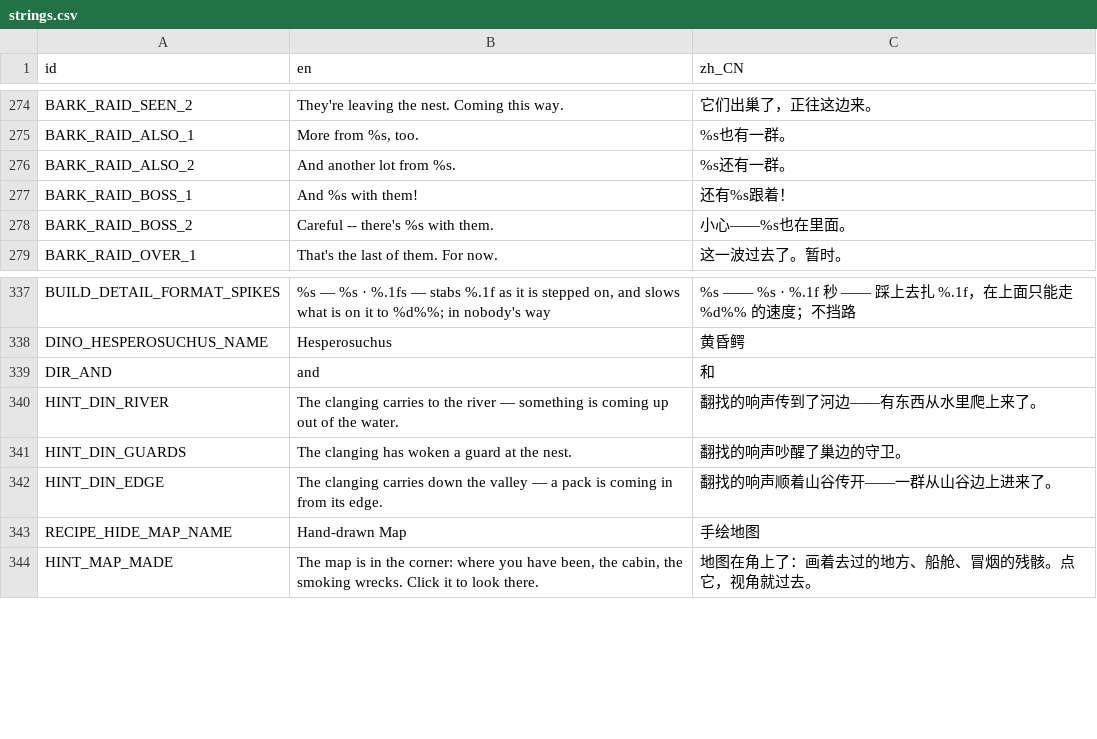
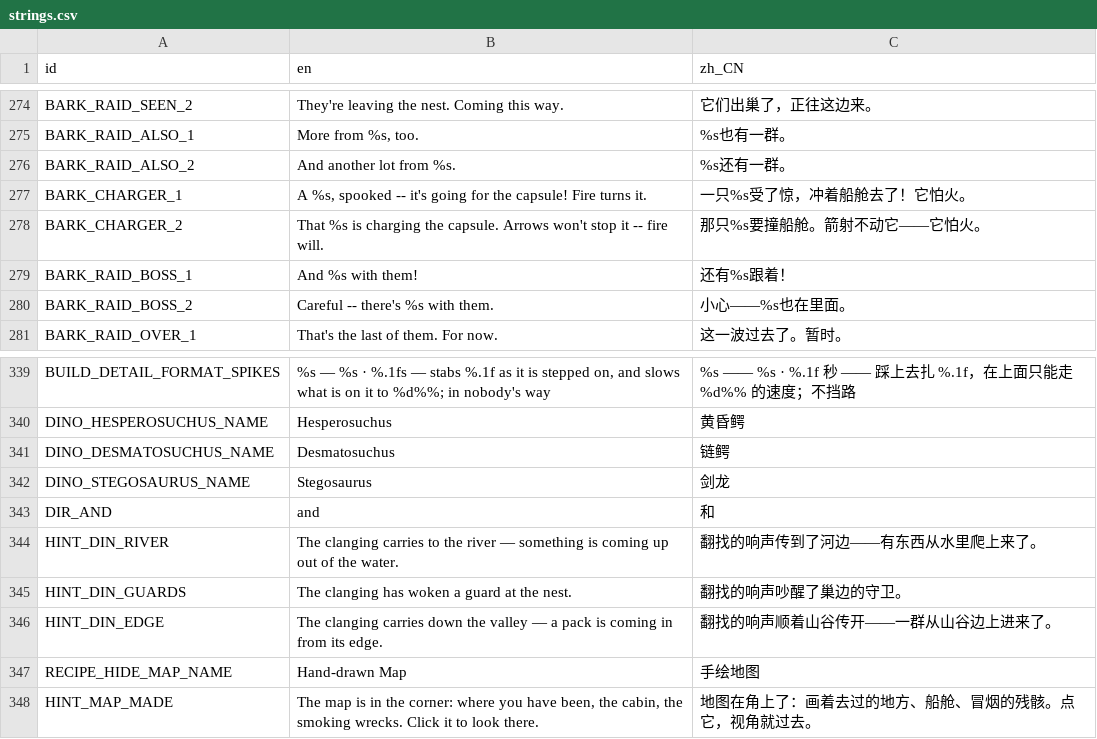
Before and after one commit to kcokz/dino-td, a CSV file: translations/strings.csv, drawn as a sheet; only a part is shown, gaps mark what is left out.

```diff
--- a/translations/strings.csv
+++ b/translations/strings.csv
@@ -276,2 +276,4 @@ BARK_RAID_ALSO_1,"More from %s, too.","%s也有一群。"
 BARK_RAID_ALSO_2,"And another lot from %s.","%s还有一群。"
+BARK_CHARGER_1,"A %s, spooked -- it's going for the capsule! Fire turns it.","一只%s受了惊，冲着船舱去了！它怕火。"
+BARK_CHARGER_2,"That %s is charging the capsule. Arrows won't stop it -- fire will.","那只%s要撞船舱。箭射不动它——它怕火。"
 BARK_RAID_BOSS_1,"And %s with them!","还有%s跟着！"
@@ -338,2 +340,4 @@ BUILD_DETAIL_FORMAT_SPIKES,"%s — %s · %.1fs — stabs %.1f as it is stepped o
 DINO_HESPEROSUCHUS_NAME,"Hesperosuchus","黄昏鳄"
+DINO_DESMATOSUCHUS_NAME,"Desmatosuchus","链鳄"
+DINO_STEGOSAURUS_NAME,"Stegosaurus","剑龙"
 DIR_AND," and ","和"
```
Also changed, not shown: 58 other files.
